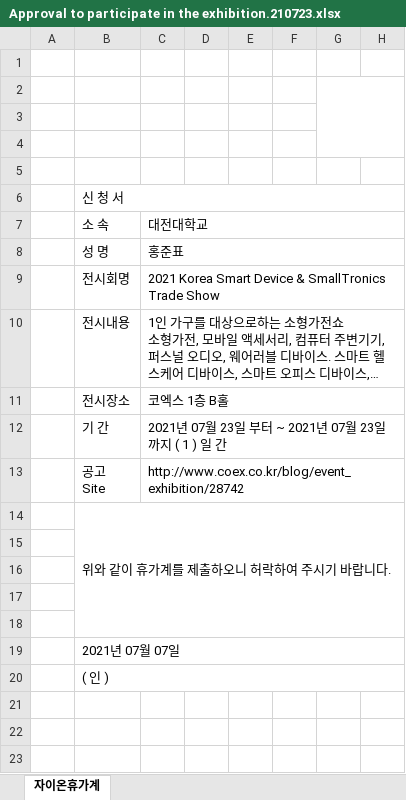
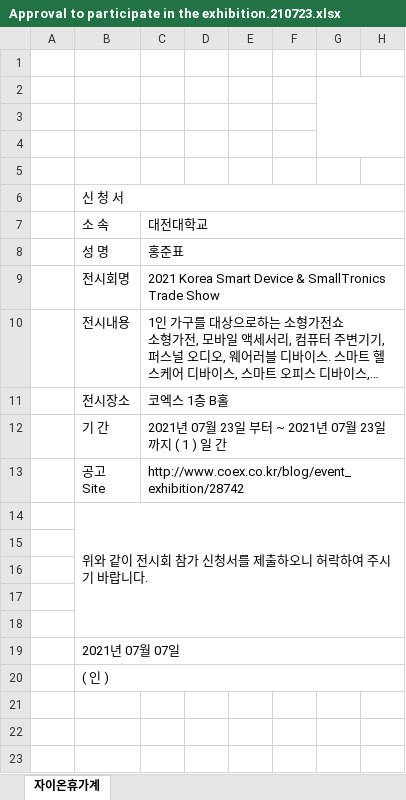
Before and after one commit to ChaeSung-Lee/DJ_InternShip, an Excel workbook: 2021_Summer/jp.hong/doc/Approval to participate in the exhibition.210723.xlsx, sheet 자이온휴가계, drawn as a sheet; only a part is shown; long unchanged cells end in …; values as stored, in another font and other column widths than the file's, no borders; charts and pictures not drawn; the diff names each change by its address in the sheet, - before the commit and + after, or states it on an @@ line.

Commit message:
edit text

```diff
--- a/2021_Summer/jp.hong/doc/Approval to participate in the exhibition.210723.xlsx (sheet 자이온휴가계)
+++ b/2021_Summer/jp.hong/doc/Approval to participate in the exhibition.210723.xlsx (sheet 자이온휴가계)
-B14: 위와 같이 휴가계를 제출하오니 허락하여 주시기 바랍니다.
+B14: 위와 같이 전시회 참가 신청서를 제출하오니 허락하여 주시기 바랍니다.
```
